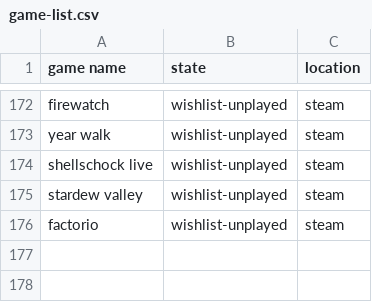
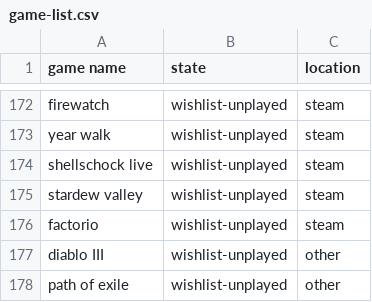
Before and after one commit to AntJanus/game-backlogger, a CSV file: game-list.csv, drawn as a sheet; only a part is shown, gaps mark what is left out; the diff names each change by its address in the sheet, - before the commit and + after, or states it on an @@ line.

Commit message:
Update game-list.csv

```diff
--- a/game-list.csv
+++ b/game-list.csv
+row 177: diablo III | wishlist-unplayed | other
+row 178: path of exile | wishlist-unplayed | other
```
